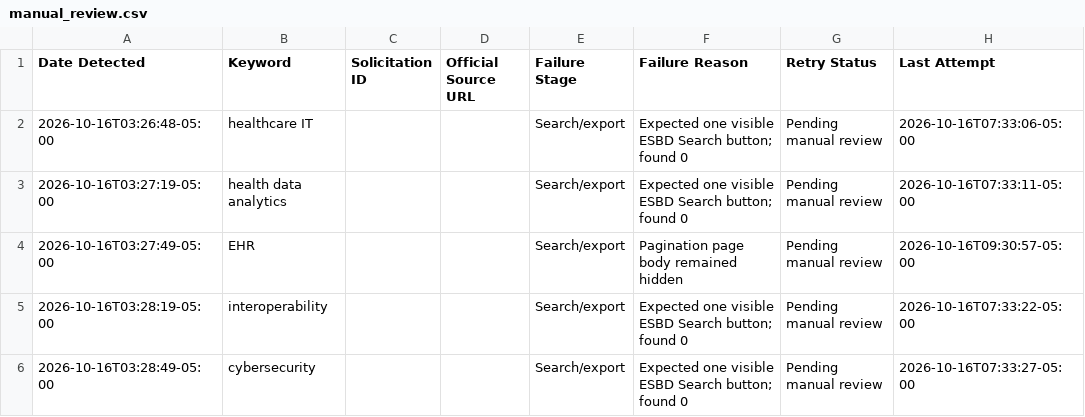
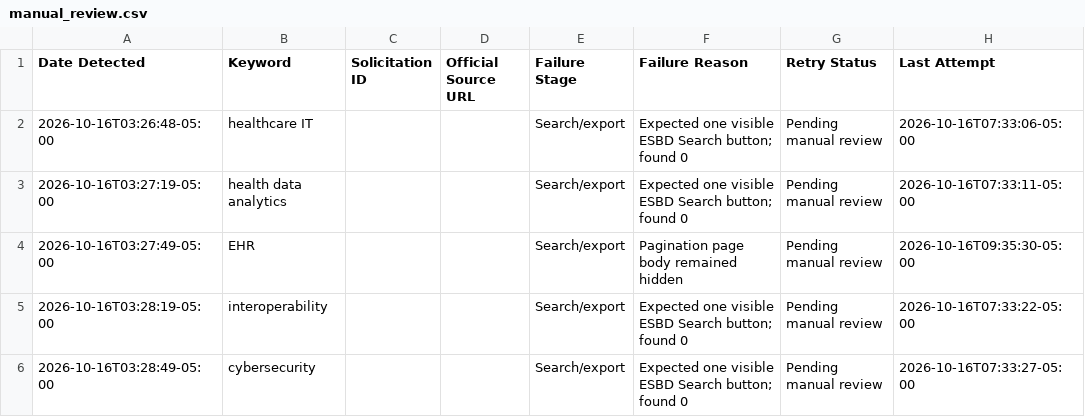
Before and after one commit to udaykiranv05/OppNexa, a CSV file: data/manual_review.csv, drawn as a sheet.

```diff
--- a/data/manual_review.csv
+++ b/data/manual_review.csv
@@ -3,3 +3,3 @@
 2026-10-16T03:27:19-05:00,health data analytics,,,Search/export,Expected one visible ESBD Search button; found 0,Pending manual review,2026-10-16T07:33:11-05:00
-2026-10-16T03:27:49-05:00,EHR,,,Search/export,Pagination page body remained hidden,Pending manual review,2026-10-16T09:30:57-05:00
+2026-10-16T03:27:49-05:00,EHR,,,Search/export,Pagination page body remained hidden,Pending manual review,2026-10-16T09:35:30-05:00
 2026-10-16T03:28:19-05:00,interoperability,,,Search/export,Expected one visible ESBD Search button; found 0,Pending manual review,2026-10-16T07:33:22-05:00
```
Also changed, not shown: 1 other file.
